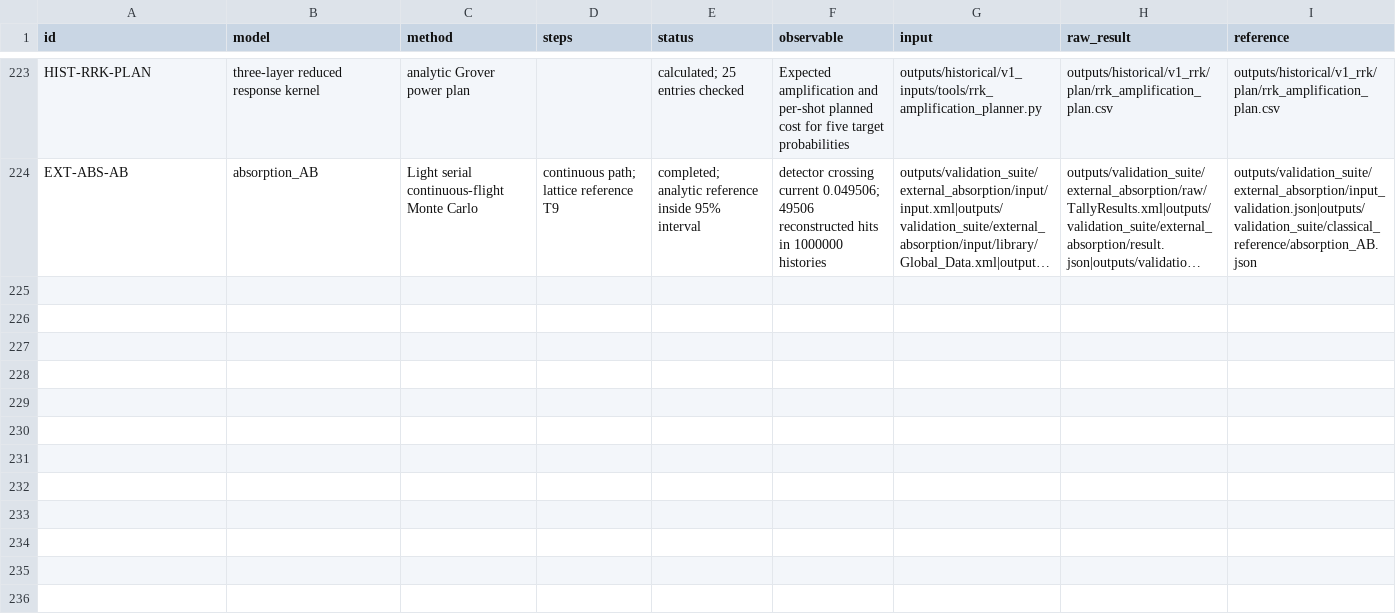
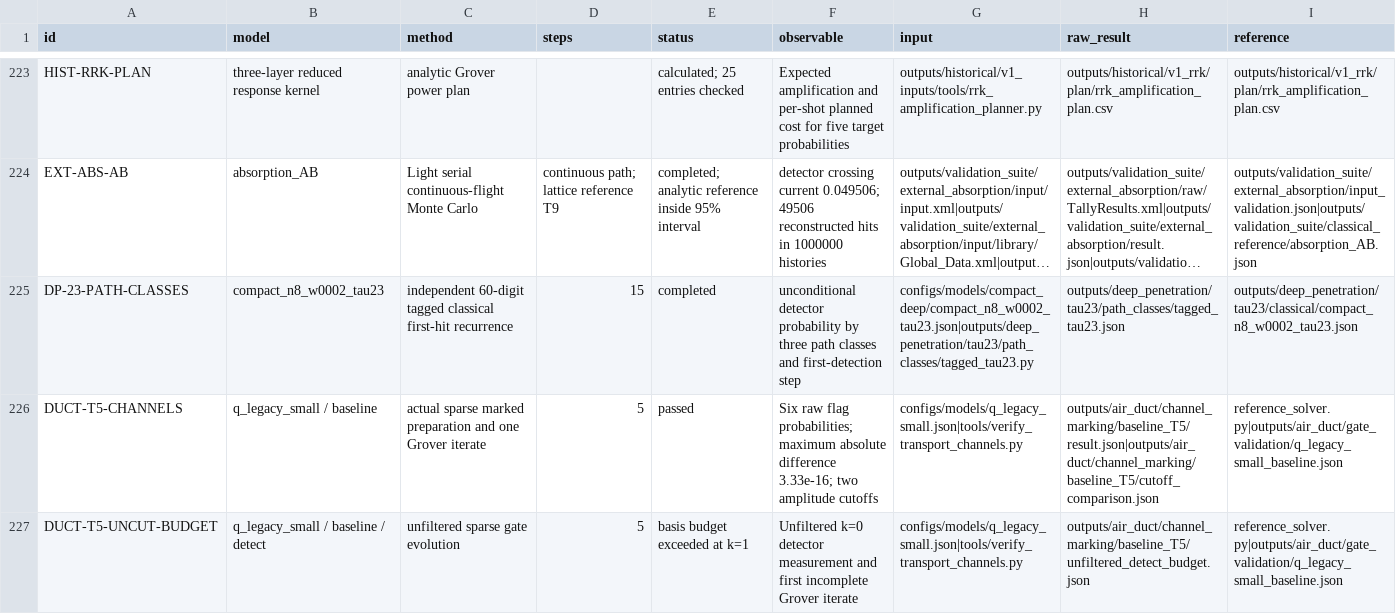
Before and after one commit to dianshanqing/TDPT, a CSV file: outputs/evidence_index.csv, drawn as a sheet; only a part is shown, gaps mark what is left out; long unchanged cells end in …; the diff covers the shown part only; the diff names each change by its address in the sheet, - before the commit and + after, or states it on an @@ line.

```diff
--- a/outputs/evidence_index.csv
+++ b/outputs/evidence_index.csv
+row 225: DP-23-PATH-CLASSES | compact_n8_w0002_tau23 | independent 60-digit tagged classical first-hit recurrence | 15 | completed | unconditional detector probability by three path classes and first-detection step | configs/models/compact_deep/compact_n8_w0002_tau23.json|outputs/deep_penetration/tau23/path_classes/tagged_tau23.py | outputs/deep_penetration/tau23/path_classes/tagged_tau23.json | outputs/deep_penetration/tau23/classical/compact_n8_w0002_tau23.json
+row 226: DUCT-T5-CHANNELS | q_legacy_small / baseline | actual sparse marked preparation and one Grover iterate | 5 | passed | Six raw flag probabilities; maximum absolute difference 3.33e-16; two amplitude cutoffs | configs/models/q_legacy_small.json|tools/verify_transport_channels.py | outputs/air_duct/channel_marking/baseline_T5/result.json|outputs/air_duct/channel_marking/baseline_T5/cutoff_comparison.json | reference_solver.py|outputs/air_duct/gate_validation/q_legacy_small_baseline.json
+row 227: DUCT-T5-UNCUT-BUDGET | q_legacy_small / baseline / detect | unfiltered sparse gate evolution | 5 | basis budget exceeded at k=1 | Unfiltered k=0 detector measurement and first incomplete Grover iterate | configs/models/q_legacy_small.json|tools/verify_transport_channels.py | outputs/air_duct/channel_marking/baseline_T5/unfiltered_detect_budget.json | reference_solver.py|outputs/air_duct/gate_validation/q_legacy_small_baseline.json
```
Also changed, not shown: 3 added rows and 1 edited cell elsewhere in this file, provenance/file_roles.csv, provenance/source_files.csv, 23 other files.
